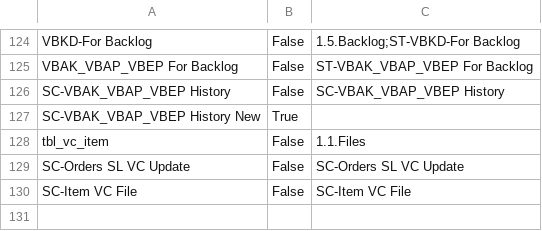
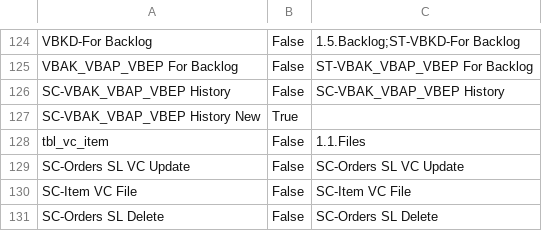
Before and after one commit to Centelli/40-Sales, a CSV file: 90 - Sales/90 - Sales Source list.csv, drawn as a sheet; only a part is shown, gaps mark what is left out.

```diff
--- a/90 - Sales/90 - Sales Source list.csv
+++ b/90 - Sales/90 - Sales Source list.csv
@@ -130 +130,2 @@ SC-Orders SL VC Update,False,SC-Orders SL VC Update
 SC-Item VC File,False,SC-Item VC File
+SC-Orders SL Delete,False,SC-Orders SL Delete
```
Also changed, not shown: 90 - Sales/90 - Sales Source columns.csv, 4 other files.
